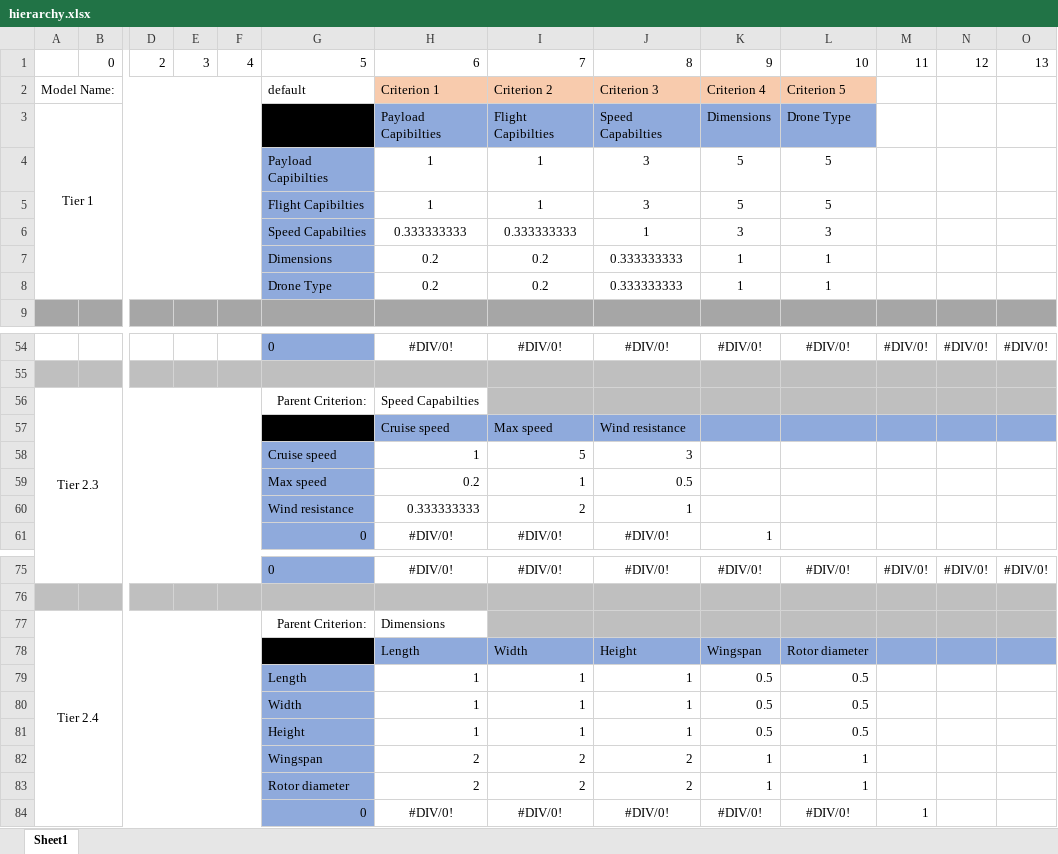
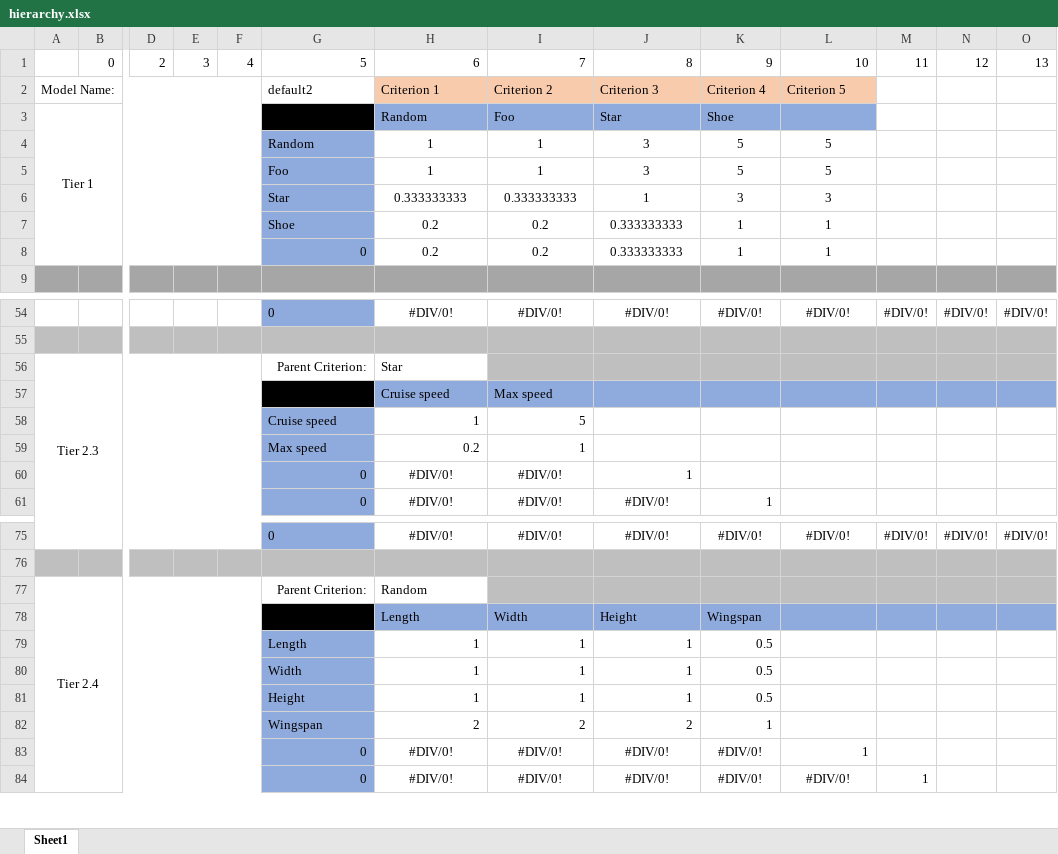
Before and after one commit to jamiebellthomas/DP4, an Excel workbook: Decision Matrices/hierarchy.xlsx, sheet Sheet1, drawn as a sheet; only a part is shown, gaps mark what is left out; values as stored, in another font and other column widths than the file's, no borders; removed rows and columns are numbered as before the commit, all else as after; rows hold the shown columns only; the diff covers the shown part only; the diff names each change by its address in the sheet, - before the commit and + after, or states it on an @@ line.

```diff
--- a/Decision Matrices/hierarchy.xlsx (sheet Sheet1)
+++ b/Decision Matrices/hierarchy.xlsx (sheet Sheet1)
-G2: default
+G2: default2
-row 3: Tier 1 |  |  |  |  |  | Payload Capibilties | Flight Capibilties | Speed Capabilties | Dimensions | Drone Type
+row 3: Tier 1 |  |  |  |  |  | Random | Foo | Star | Shoe
-G4: Payload Capibilties
+G4: Random
-G5: Flight Capibilties
+G5: Foo
-G6: Speed Capabilties
+G6: Star
-G7: Dimensions
+G7: Shoe
-G8: Drone Type
+G8: 0
-H56: Speed Capabilties
+H56: Star
-J57: Wind resistance
+J57: (empty)
-J58: 3
+J58: (empty)
-J59: 0.5
+J59: (empty)
-row 60:  |  |  |  |  | Wind resistance | 0.333333333 | 2 | 1
+row 60:  |  |  |  |  | 0 | #DIV/0! | #DIV/0! | 1
-H77: Dimensions
+H77: Random
-L78: Rotor diameter
+L78: (empty)
-L79:L81: 0.5
+L79:L81: (empty)
-L82: 1
+L82: (empty)
-row 83:  |  |  |  |  | Rotor diameter | 2 | 2 | 2 | 1 | 1
+row 83:  |  |  |  |  | 0 | #DIV/0! | #DIV/0! | #DIV/0! | #DIV/0! | 1
```
Also changed, not shown: 2 edited cells elsewhere in this sheet, Decision Matrices/dummy_drone_data.xlsx, 3 other files.
